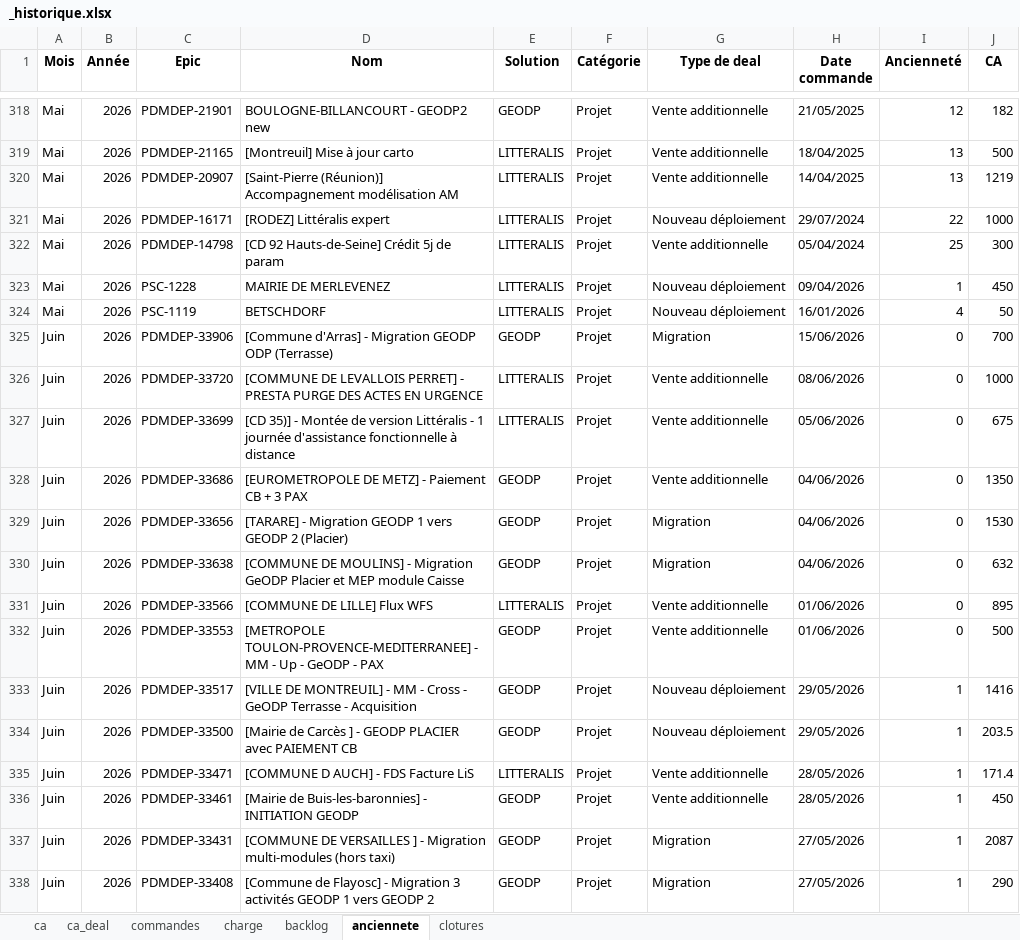
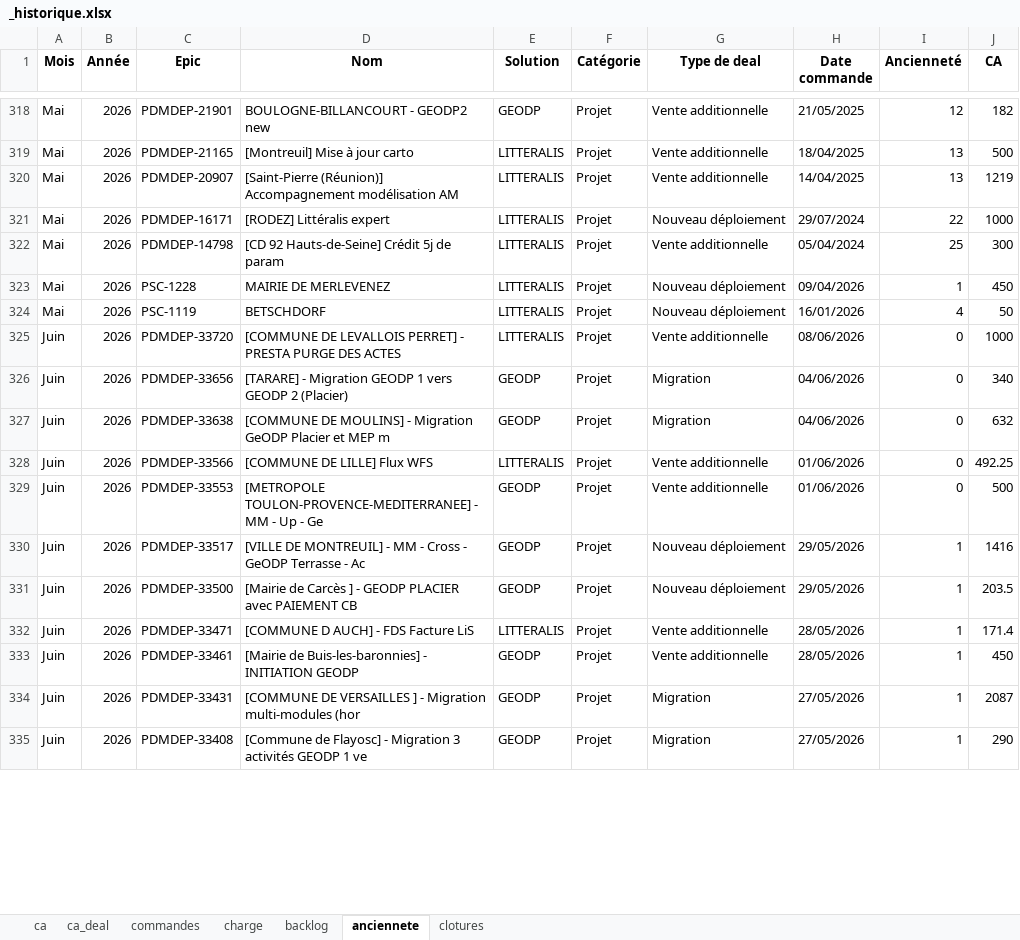
Before and after one commit to MathildePanierDelivery/jira-export, an Excel workbook: _historique.xlsx, sheet anciennete, drawn as a sheet; only a part is shown, gaps mark what is left out; values as stored, in another font and other column widths than the file's, no borders; removed rows and columns are numbered as before the commit, all else as after; the diff covers the shown part only; the diff names each change by its address in the sheet, - before the commit and + after, or states it on an @@ line.

```diff
--- a/_historique.xlsx (sheet anciennete)
+++ b/_historique.xlsx (sheet anciennete)
-row 325: Juin | 2026 | PDMDEP-33906 | [Commune d'Arras] - Migration GEODP ODP (Terrasse) | GEODP | Projet | Migration | 15/06/2026 | 0 | 700
-D325 (Nom): …DES ACTES EN URGENCE
+D325 (Nom): …DES ACTES
-row 327: Juin | 2026 | PDMDEP-33699 | [CD 35)] - Montée de version Littéralis - 1 journée d'assistance fonctionnelle à distance | LITTERALIS | Projet | Vente additionnelle | 05/06/2026 | 0 | 675
-row 328: Juin | 2026 | PDMDEP-33686 | [EUROMETROPOLE DE METZ] - Paiement CB + 3 PAX | GEODP | Projet | Vente additionnelle | 04/06/2026 | 0 | 1350
-J326 (CA): 1530
+J326 (CA): 340
-D327 (Nom): …et MEP module Caisse
+D327 (Nom): …et MEP m
-J328 (CA): 895
+J328 (CA): 492.25
-D329 (Nom): …Up - GeODP - PAX
+D329 (Nom): …Up - Ge
-D330 (Nom): …Terrasse - Acquisition
+D330 (Nom): …Terrasse - Ac
-D334 (Nom): …Migration multi-modules (hors taxi)
+D334 (Nom): …Migration multi-modules (hor
-D335 (Nom): …GEODP 1 vers GEODP 2
+D335 (Nom): …GEODP 1 ve
```
Also changed, not shown: 5 removed rows and 31 edited cells elsewhere in this sheet, sheet commandes, sheet backlog, sheet clotures, sheet charge, sheet ca_deal, sheet ca, 3 other files.
